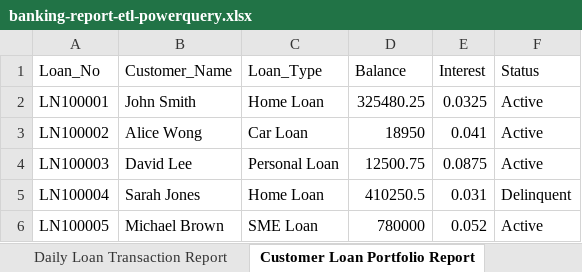
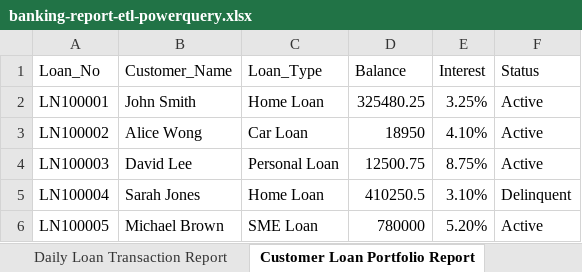
Before and after one commit to Eddie-Zhu-IRL/banking-report-etl-powerquery, an Excel workbook: banking-report-etl-powerquery.xlsx, sheet Customer Loan Portfolio Report, drawn as a sheet; values as stored, in another font and other column widths than the file's, no borders; table styles not drawn; the diff names each change by its address in the sheet, - before the commit and + after, or states it on an @@ line.

```diff
--- a/banking-report-etl-powerquery.xlsx (sheet Customer Loan Portfolio Report)
+++ b/banking-report-etl-powerquery.xlsx (sheet Customer Loan Portfolio Report)
-E2 (Interest): 0.0325
+E2 (Interest): 3.25%
-E3 (Interest): 0.041
+E3 (Interest): 4.10%
-E4 (Interest): 0.0875
+E4 (Interest): 8.75%
-E5 (Interest): 0.031
+E5 (Interest): 3.10%
-E6 (Interest): 0.052
+E6 (Interest): 5.20%
```
Also changed, not shown: sheet Data_Folder, sheet Mortgage Portfolio Report.
